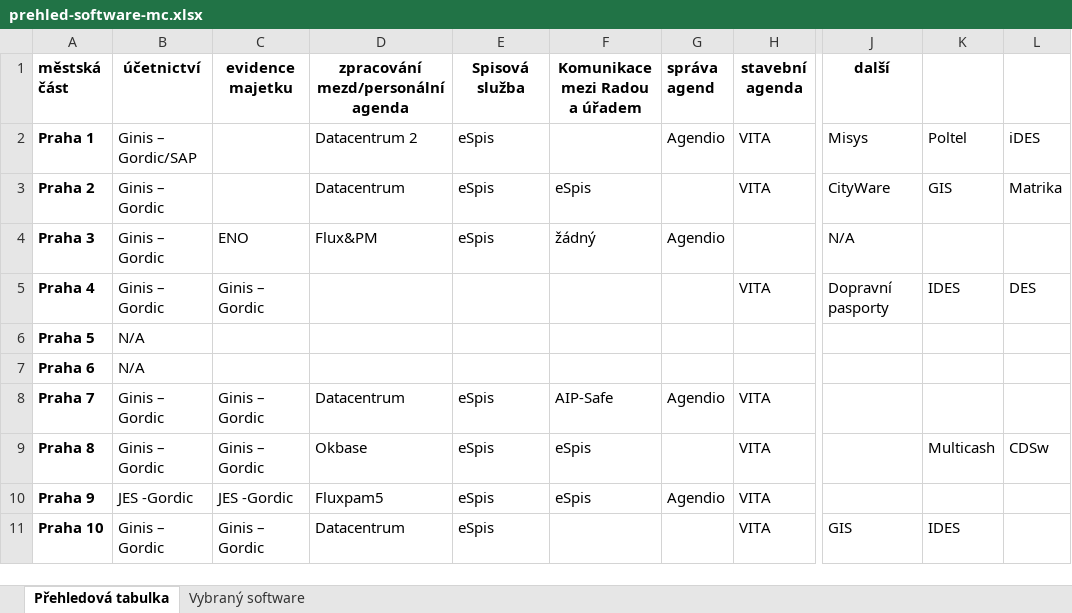
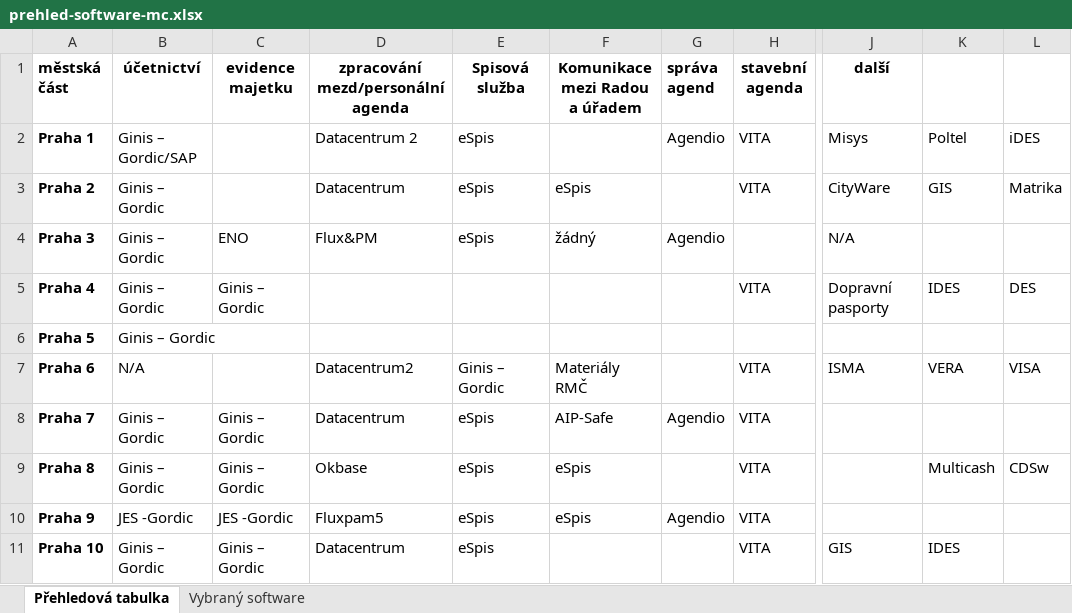
Before and after one commit to pirati-cz/KlubPraha, an Excel workbook: materialy/software-mestskych-casti/2016/prehled-software-mc.xlsx, sheet Přehledová tabulka, drawn as a sheet; only a part is shown, gaps mark what is left out; values as stored, in another font and other column widths than the file's, no borders; the diff names each change by its address in the sheet, - before the commit and + after, or states it on an @@ line.

```diff
--- a/materialy/software-mestskych-casti/2016/prehled-software-mc.xlsx (sheet Přehledová tabulka)
+++ b/materialy/software-mestskych-casti/2016/prehled-software-mc.xlsx (sheet Přehledová tabulka)
-B6 (účetnictví): N/A
+B6 (účetnictví): Ginis – Gordic
-D7: (empty)
+D7: Datacentrum2
-E7 (Spisová služba): (empty)
+E7 (Spisová služba): Ginis – Gordic
-F7 (Komunikace mezi Radou a úřadem): (empty)
+F7 (Komunikace mezi Radou a úřadem): Materiály RMČ
-H7 (stavební agenda): (empty)
+H7 (stavební agenda): VITA
-J7 (další): (empty)
+J7 (další): ISMA
-K7: (empty)
+K7: VERA
-L7: (empty)
+L7: VISA
```
Also changed, not shown: sheet Vybraný software, 1 other file.
